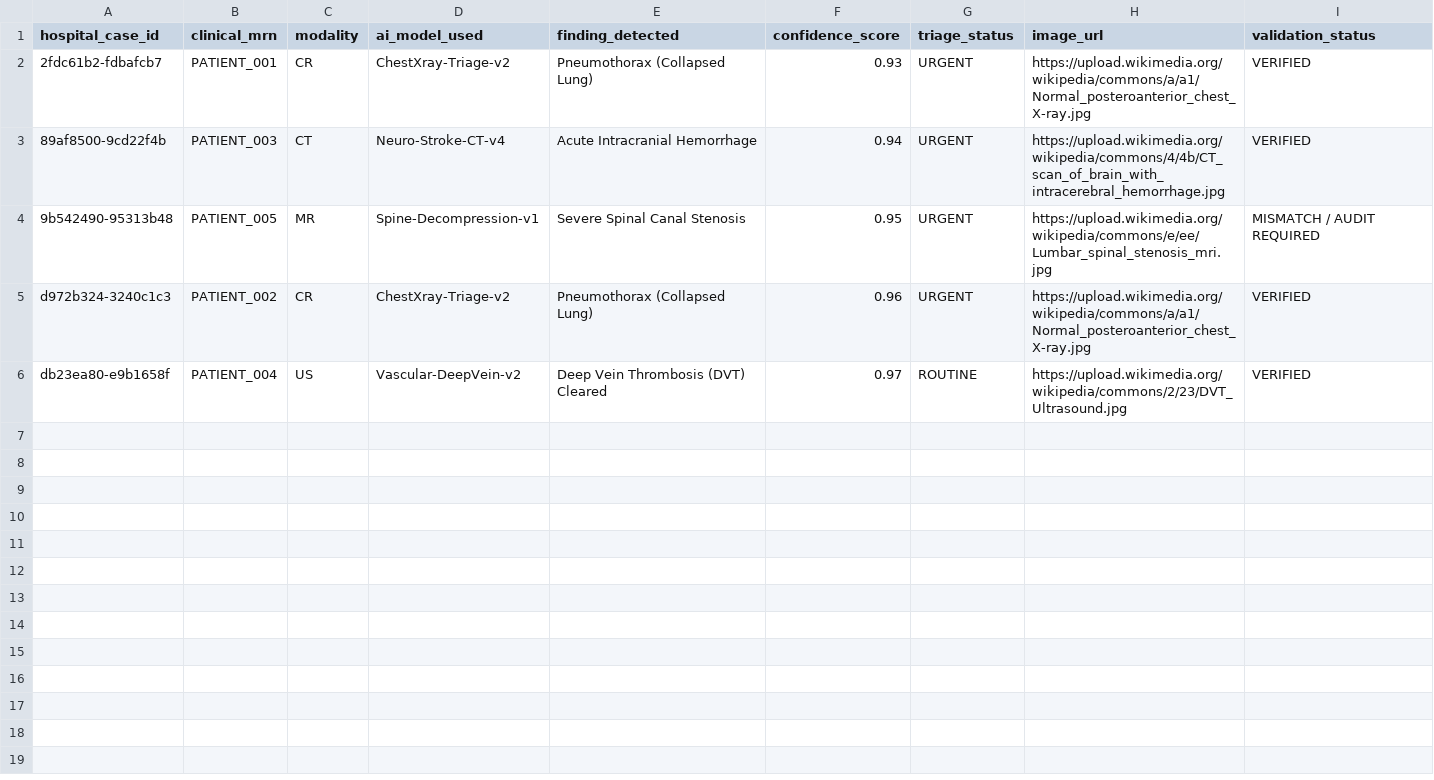
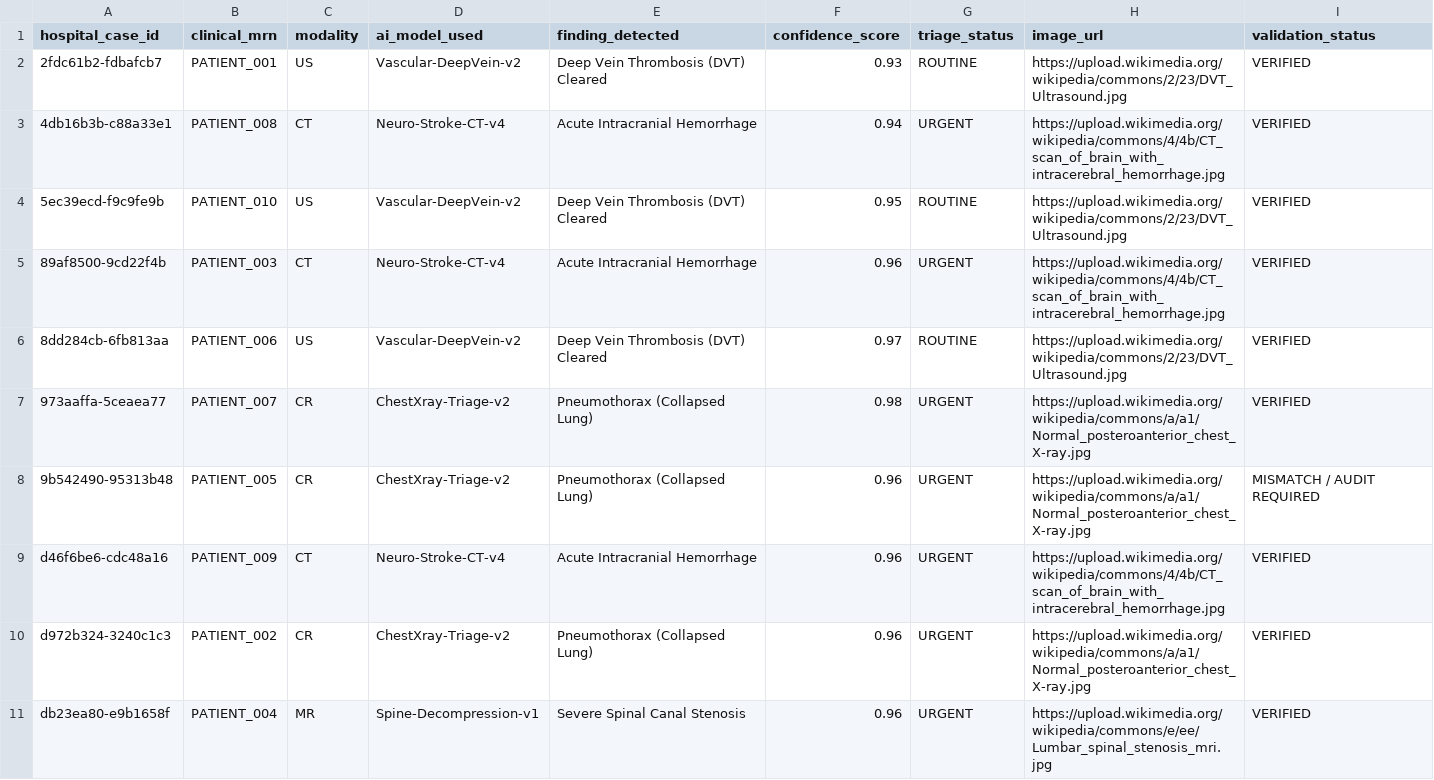
Before and after one commit to dammyoguntuyi-ui/Clinical-AI-Triage-Pipeline, a CSV file: clinical_triage_report.csv, drawn as a sheet.

Commit message:
Docs: Complete dynamic clinical architecture update

```diff
--- a/clinical_triage_report.csv
+++ b/clinical_triage_report.csv
@@ -1,6 +1,11 @@
 hospital_case_id,clinical_mrn,modality,ai_model_used,finding_detected,confidence_score,triage_status,image_url,validation_status
-2fdc61b2-fdbafcb7,PATIENT_001,CR,ChestXray-Triage-v2,Pneumothorax (Collapsed Lung),0.93,URGENT,https://upload.wikimedia.org/wikipedia/commons/a/a1/Normal_posteroanterior_chest_X-ray.jpg,VERIFIED
-89af8500-9cd22f4b,PATIENT_003,CT,Neuro-Stroke-CT-v4,Acute Intracranial Hemorrhage,0.94,URGENT,https://upload.wikimedia.org/wikipedia/commons/4/4b/CT_scan_of_brain_with_intracerebral_hemorrhage.jpg,VERIFIED
-9b542490-95313b48,PATIENT_005,MR,Spine-Decompression-v1,Severe Spinal Canal Stenosis,0.95,URGENT,https://upload.wikimedia.org/wikipedia/commons/e/ee/Lumbar_spinal_stenosis_mri.jpg,MISMATCH / AUDIT REQUIRED
+2fdc61b2-fdbafcb7,PATIENT_001,US,Vascular-DeepVein-v2,Deep Vein Thrombosis (DVT) Cleared,0.93,ROUTINE,https://upload.wikimedia.org/wikipedia/commons/2/23/DVT_Ultrasound.jpg,VERIFIED
+4db16b3b-c88a33e1,PATIENT_008,CT,Neuro-Stroke-CT-v4,Acute Intracranial Hemorrhage,0.94,URGENT,https://upload.wikimedia.org/wikipedia/commons/4/4b/CT_scan_of_brain_with_intracerebral_hemorrhage.jpg,VERIFIED
+5ec39ecd-f9c9fe9b,PATIENT_010,US,Vascular-DeepVein-v2,Deep Vein Thrombosis (DVT) Cleared,0.95,ROUTINE,https://upload.wikimedia.org/wikipedia/commons/2/23/DVT_Ultrasound.jpg,VERIFIED
+89af8500-9cd22f4b,PATIENT_003,CT,Neuro-Stroke-CT-v4,Acute Intracranial Hemorrhage,0.96,URGENT,https://upload.wikimedia.org/wikipedia/commons/4/4b/CT_scan_of_brain_with_intracerebral_hemorrhage.jpg,VERIFIED
+8dd284cb-6fb813aa,PATIENT_006,US,Vascular-DeepVein-v2,Deep Vein Thrombosis (DVT) Cleared,0.97,ROUTINE,https://upload.wikimedia.org/wikipedia/commons/2/23/DVT_Ultrasound.jpg,VERIFIED
+973aaffa-5ceaea77,PATIENT_007,CR,ChestXray-Triage-v2,Pneumothorax (Collapsed Lung),0.98,URGENT,https://upload.wikimedia.org/wikipedia/commons/a/a1/Normal_posteroanterior_chest_X-ray.jpg,VERIFIED
+9b542490-95313b48,PATIENT_005,CR,ChestXray-Triage-v2,Pneumothorax (Collapsed Lung),0.96,URGENT,https://upload.wikimedia.org/wikipedia/commons/a/a1/Normal_posteroanterior_chest_X-ray.jpg,MISMATCH / AUDIT REQUIRED
+d46f6be6-cdc48a16,PATIENT_009,CT,Neuro-Stroke-CT-v4,Acute Intracranial Hemorrhage,0.96,URGENT,https://upload.wikimedia.org/wikipedia/commons/4/4b/CT_scan_of_brain_with_intracerebral_hemorrhage.jpg,VERIFIED
 d972b324-3240c1c3,PATIENT_002,CR,ChestXray-Triage-v2,Pneumothorax (Collapsed Lung),0.96,URGENT,https://upload.wikimedia.org/wikipedia/commons/a/a1/Normal_posteroanterior_chest_X-ray.jpg,VERIFIED
-db23ea80-e9b1658f,PATIENT_004,US,Vascular-DeepVein-v2,Deep Vein Thrombosis (DVT) Cleared,0.97,ROUTINE,https://upload.wikimedia.org/wikipedia/commons/2/23/DVT_Ultrasound.jpg,VERIFIED
+db23ea80-e9b1658f,PATIENT_004,MR,Spine-Decompression-v1,Severe Spinal Canal Stenosis,0.96,URGENT,https://upload.wikimedia.org/wikipedia/commons/e/ee/Lumbar_spinal_stenosis_mri.jpg,VERIFIED
```
Also changed, not shown: 12 other files.
